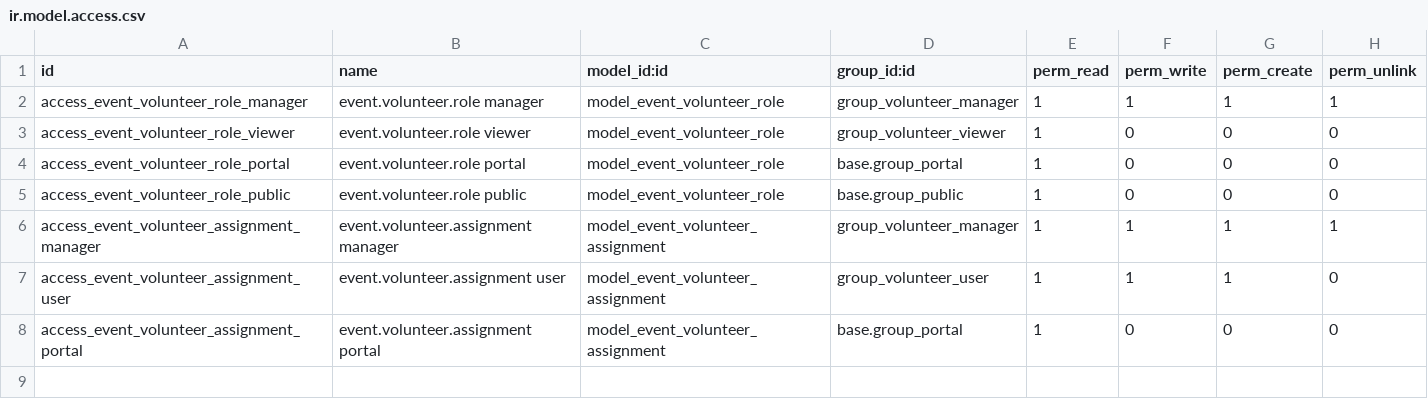
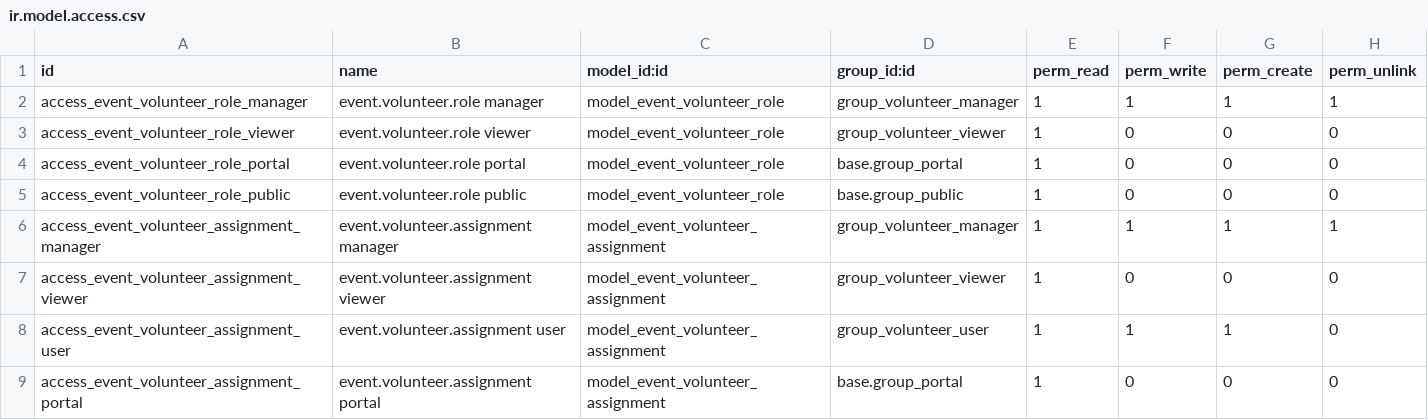
Before and after one commit to LadyHwesta/nonprofit-addons, a CSV file: event_volunteer/security/ir.model.access.csv, drawn as a sheet.

```diff
--- a/event_volunteer/security/ir.model.access.csv
+++ b/event_volunteer/security/ir.model.access.csv
@@ -6,2 +6,3 @@ access_event_volunteer_role_public,event.volunteer.role public,model_event_volun
 access_event_volunteer_assignment_manager,event.volunteer.assignment manager,model_event_volunteer_assignment,group_volunteer_manager,1,1,1,1
+access_event_volunteer_assignment_viewer,event.volunteer.assignment viewer,model_event_volunteer_assignment,group_volunteer_viewer,1,0,0,0
 access_event_volunteer_assignment_user,event.volunteer.assignment user,model_event_volunteer_assignment,group_volunteer_user,1,1,1,0
```
Also changed, not shown: 12 other files.
